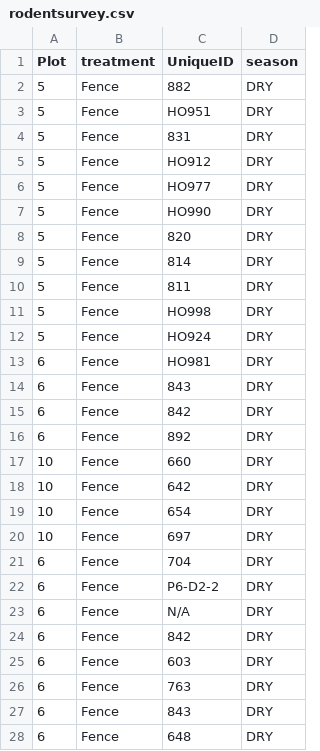
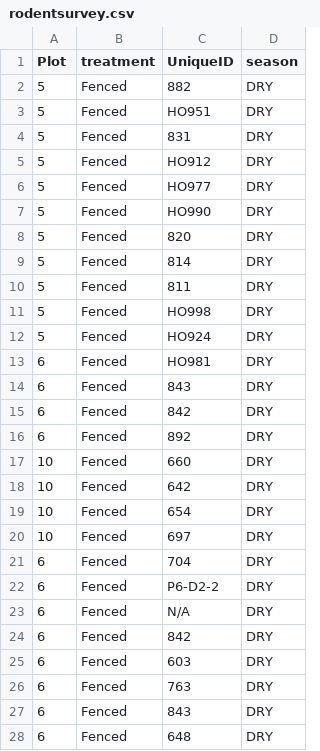
Before and after one commit to savannahrtroy/Cryptic-Herbivore-Repository, a CSV file: rodentsurvey.csv, drawn as a sheet; only a part is shown; the diff covers the shown part only.

```diff
--- a/rodentsurvey.csv
+++ b/rodentsurvey.csv
@@ -2,27 +2,27 @@
-5,"Fence","882","DRY"
-5,"Fence","HO951","DRY"
-5,"Fence","831","DRY"
-5,"Fence","HO912","DRY"
-5,"Fence","HO977","DRY"
-5,"Fence","HO990","DRY"
-5,"Fence","820","DRY"
-5,"Fence","814","DRY"
-5,"Fence","811","DRY"
-5,"Fence","HO998","DRY"
-5,"Fence","HO924","DRY"
-6,"Fence","HO981","DRY"
-6,"Fence","843","DRY"
-6,"Fence","842","DRY"
-6,"Fence","892","DRY"
-10,"Fence","660","DRY"
-10,"Fence","642","DRY"
-10,"Fence","654","DRY"
-10,"Fence","697","DRY"
-6,"Fence","704","DRY"
-6,"Fence","P6-D2-2","DRY"
-6,"Fence","N/A","DRY"
-6,"Fence","842","DRY"
-6,"Fence","603","DRY"
-6,"Fence","763","DRY"
-6,"Fence","843","DRY"
-6,"Fence","648","DRY"
+5,Fenced,882,DRY
+5,Fenced,HO951,DRY
+5,Fenced,831,DRY
+5,Fenced,HO912,DRY
+5,Fenced,HO977,DRY
+5,Fenced,HO990,DRY
+5,Fenced,820,DRY
+5,Fenced,814,DRY
+5,Fenced,811,DRY
+5,Fenced,HO998,DRY
+5,Fenced,HO924,DRY
+6,Fenced,HO981,DRY
+6,Fenced,843,DRY
+6,Fenced,842,DRY
+6,Fenced,892,DRY
+10,Fenced,660,DRY
+10,Fenced,642,DRY
+10,Fenced,654,DRY
+10,Fenced,697,DRY
+6,Fenced,704,DRY
+6,Fenced,P6-D2-2,DRY
+6,Fenced,N/A,DRY
+6,Fenced,842,DRY
+6,Fenced,603,DRY
+6,Fenced,763,DRY
+6,Fenced,843,DRY
+6,Fenced,648,DRY
```
Also changed, not shown: 129 edited cells elsewhere in this file, 7 other files.
